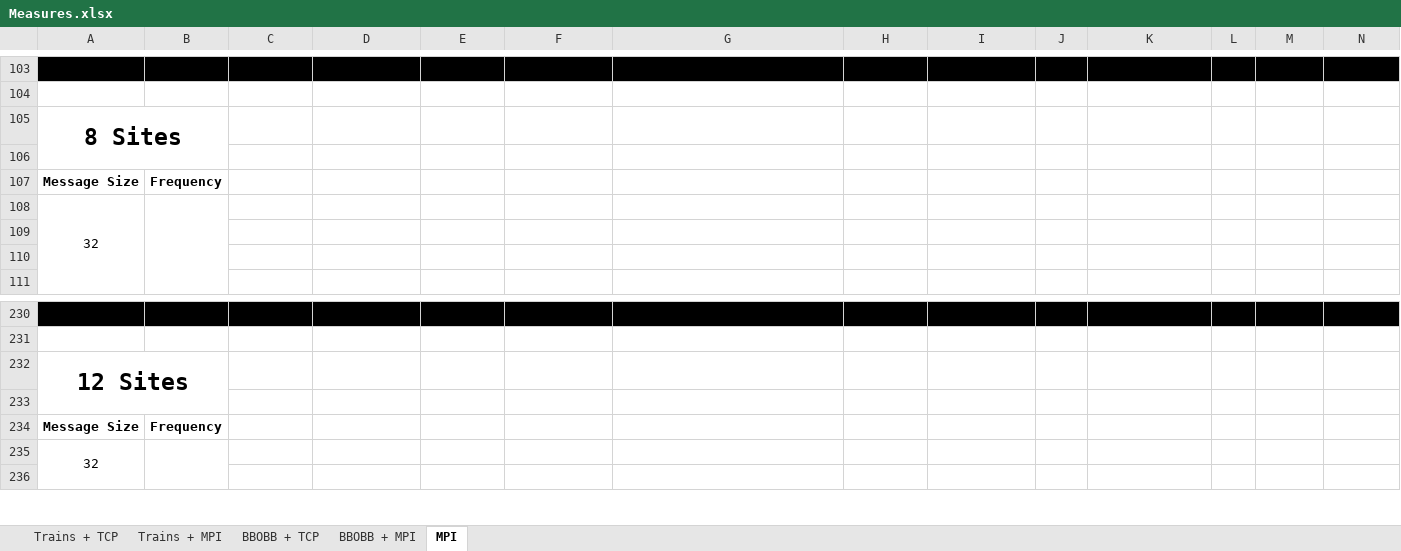
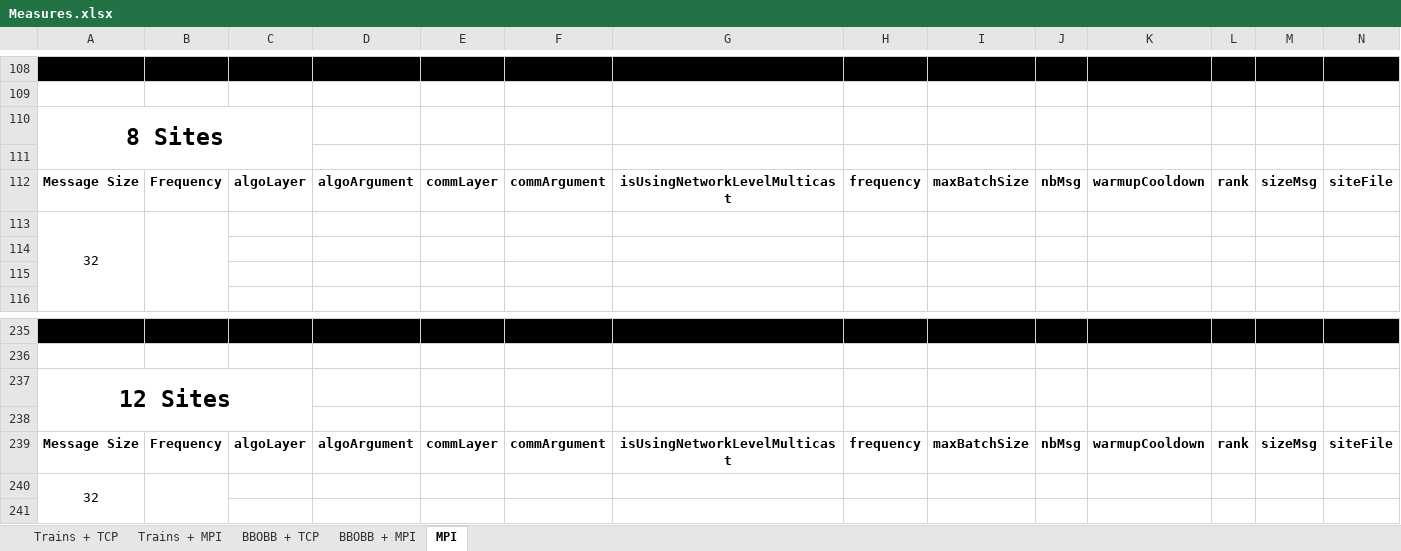
Before and after one commit to SimaticResearchActivity/FBAE, an Excel workbook: doc/Measures/Measures.xlsx, sheet MPI, drawn as a sheet; only a part is shown, gaps mark what is left out; values as stored, in another font and other column widths than the file's, no borders; removed rows and columns are numbered as before the commit, all else as after; rows hold the shown columns only; the diff covers the shown part only; the diff names each change by its address in the sheet, - before the commit and + after, or states it on an @@ line.

```diff
--- a/doc/Measures/Measures.xlsx (sheet MPI)
+++ b/doc/Measures/Measures.xlsx (sheet MPI)
-A105:B106 merged
+A110:C111 merged
-row 107: Message Size | Frequency
+row 112: Message Size | Frequency | algoLayer | algoArgument | commLayer | commArgument | isUsingNetworkLevelMulticast | frequency | maxBatchSize | nbMsg | warmupCooldown | rank | sizeMsg | siteFile
-A232:B233 merged
+A237:C238 merged
-row 234: Message Size | Frequency
+row 239: Message Size | Frequency | algoLayer | algoArgument | commLayer | commArgument | isUsingNetworkLevelMulticast | frequency | maxBatchSize | nbMsg | warmupCooldown | rank | sizeMsg | siteFile
```
Also changed, not shown: 9 added rows, 4 removed rows, 297 edited cells and merged cells elsewhere in this sheet, sheet Trains + TCP, sheet BBOBB + TCP, sheet BBOBB + MPI, sheet Trains + MPI, 1 other file.
